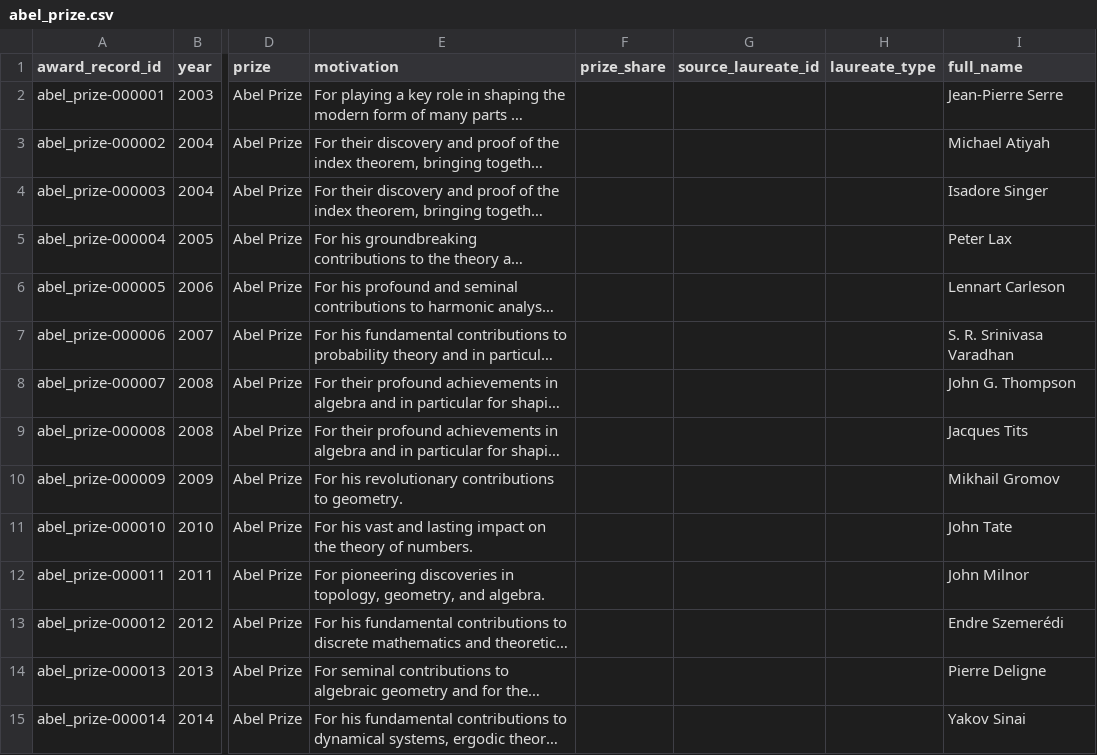
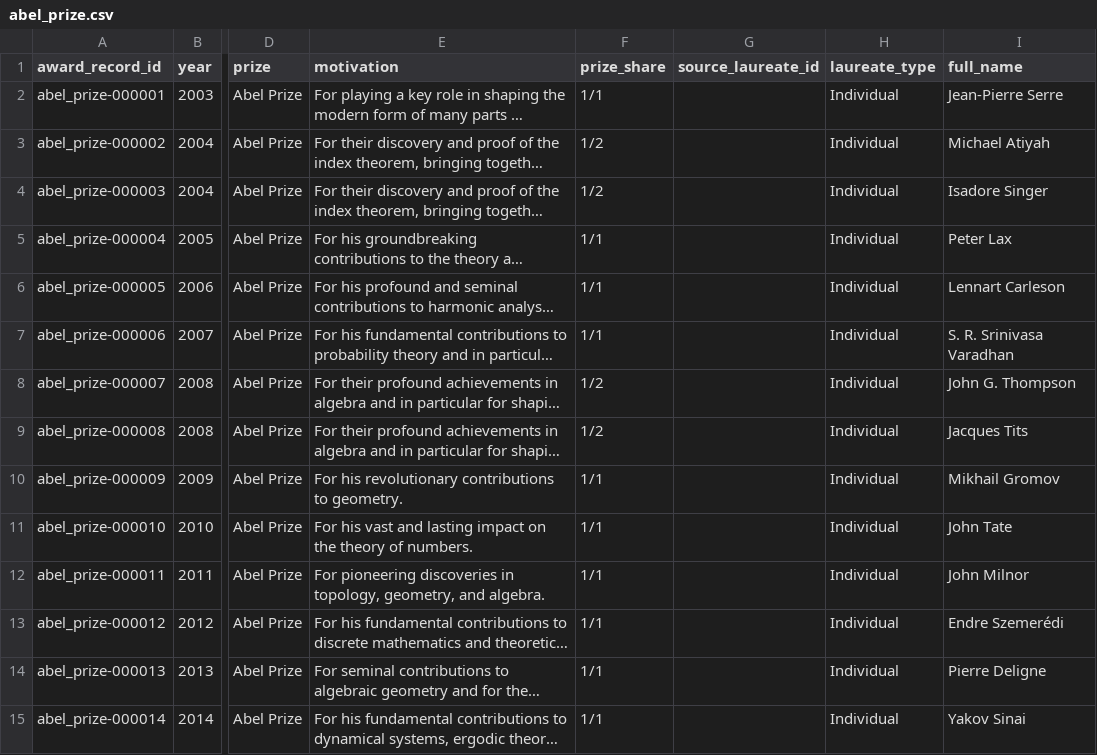
Before and after one commit to antb123/prizeatlas, a CSV file: datasets/abel_prize.csv, drawn as a sheet; only a part is shown, gaps mark what is left out; long unchanged cells end in …; the diff covers the shown part only; the diff names each change by its address in the sheet, - before the commit and + after, or states it on an @@ line.

```diff
--- a/datasets/abel_prize.csv
+++ b/datasets/abel_prize.csv
-F2 (prize_share): (empty)
+F2 (prize_share): 1/1
-H2:H15 (laureate_type): (empty)
+H2:H15 (laureate_type): Individual
-F3:F4 (prize_share): (empty)
+F3:F4 (prize_share): 1/2
-F5:F7 (prize_share): (empty)
+F5:F7 (prize_share): 1/1
-F8:F9 (prize_share): (empty)
+F8:F9 (prize_share): 1/2
-F10:F15 (prize_share): (empty)
+F10:F15 (prize_share): 1/1
```
Also changed, not shown: 30 edited cells elsewhere in this file, datasets/breakthrough.csv, datasets/japan_prize.csv, 3 other files.
